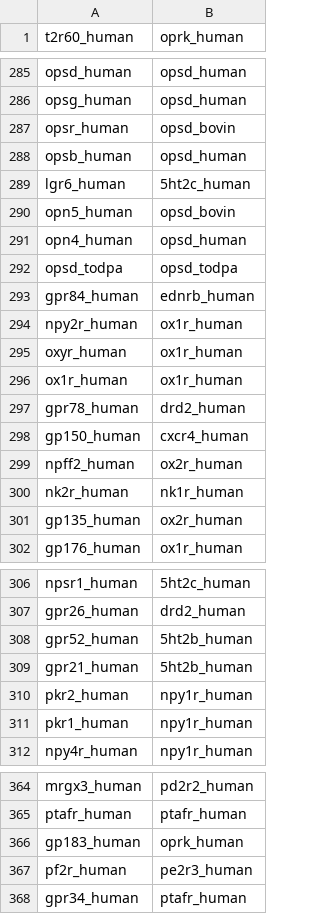
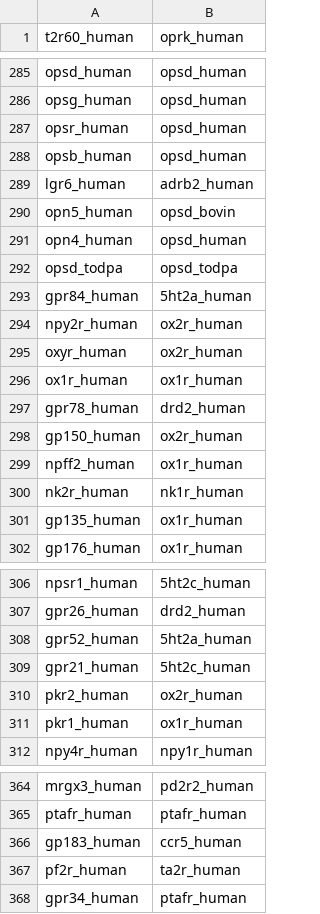
Before and after one commit to protwis/gpcrdb_data, a CSV file: structure_data/annotation/xtal_templates.csv, drawn as a sheet; only a part is shown, gaps mark what is left out; the diff covers the shown part only.

```diff
--- a/structure_data/annotation/xtal_templates.csv
+++ b/structure_data/annotation/xtal_templates.csv
@@ -286,5 +286,5 @@ opsd_human,opsd_human
 opsg_human,opsd_human
-opsr_human,opsd_bovin
+opsr_human,opsd_human
 opsb_human,opsd_human
-lgr6_human,5ht2c_human
+lgr6_human,adrb2_human
 opn5_human,opsd_bovin
@@ -292,11 +292,11 @@ opn4_human,opsd_human
 opsd_todpa,opsd_todpa
-gpr84_human,ednrb_human
-npy2r_human,ox1r_human
-oxyr_human,ox1r_human
+gpr84_human,5ht2a_human
+npy2r_human,ox2r_human
+oxyr_human,ox2r_human
 ox1r_human,ox1r_human
 gpr78_human,drd2_human
-gp150_human,cxcr4_human
-npff2_human,ox2r_human
+gp150_human,ox2r_human
+npff2_human,ox1r_human
 nk2r_human,nk1r_human
-gp135_human,ox2r_human
+gp135_human,ox1r_human
 gp176_human,ox1r_human
@@ -307,6 +307,6 @@ npsr1_human,5ht2c_human
 gpr26_human,drd2_human
-gpr52_human,5ht2b_human
-gpr21_human,5ht2b_human
-pkr2_human,npy1r_human
-pkr1_human,npy1r_human
+gpr52_human,5ht2a_human
+gpr21_human,5ht2c_human
+pkr2_human,ox2r_human
+pkr1_human,ox1r_human
 npy4r_human,npy1r_human
@@ -365,4 +365,4 @@ mrgx3_human,pd2r2_human
 ptafr_human,ptafr_human
-gp183_human,oprk_human
-pf2r_human,pe2r3_human
+gp183_human,ccr5_human
+pf2r_human,ta2r_human
 gpr34_human,ptafr_human
```
Also changed, not shown: 56 edited cells elsewhere in this file, 31 other files.
